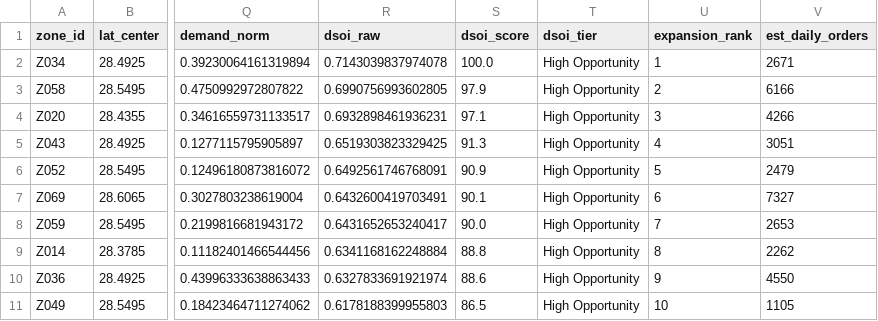
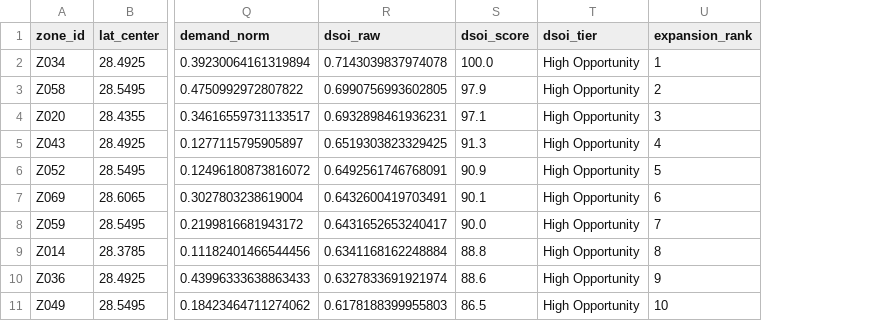
Before and after one commit to Ishaan1000/dark-store-placement, a CSV file: outputs/top10_expansion_zones.csv, drawn as a sheet; only a part is shown, gaps mark what is left out; the diff names each change by its address in the sheet, - before the commit and + after, or states it on an @@ line.

Commit message:
Fix: align strategy brief and README with actual model output, correct GMV math error
Previous brief was written with illustrative neighbourhood names before
the final model run. Rewrote to report actual top-10 zone IDs,
coordinates, and DSOI scores from the current src/opportunity_model.py.
Also caught and fixed a 10x arithmetic error in the financial impact
summary (was showing Cr-equivalent of the raw INR figures divided by
the wrong power of 10).

```diff
--- a/outputs/top10_expansion_zones.csv
+++ b/outputs/top10_expansion_zones.csv
-column V (est_daily_orders), rows 2-11: 2671 | 6166 | 4266 | 3051 | 2479 | 7327 | 2653 | 2262 | 4550 | 1105
```
Also changed, not shown: 3 other files.
